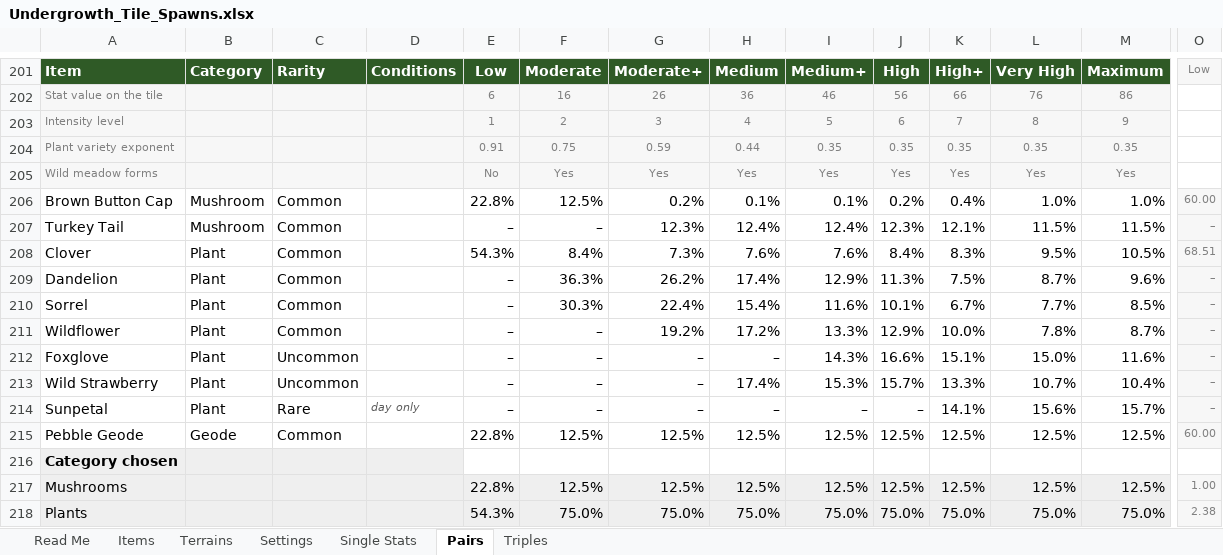
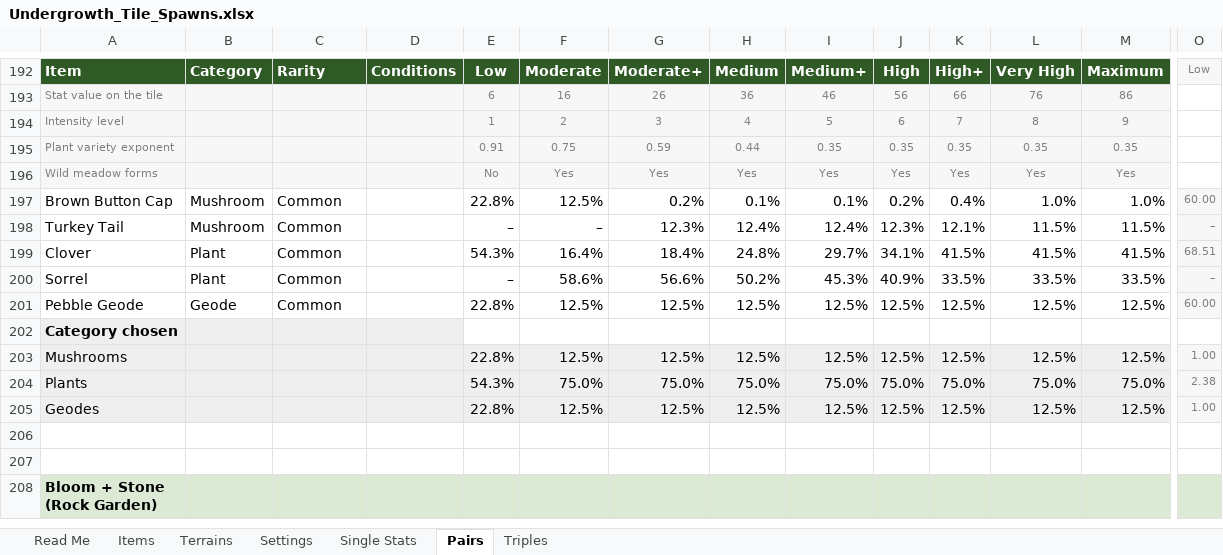
Before and after one commit to RyanHughes-RCD/Undergrowth, an Excel workbook: design/Undergrowth_Tile_Spawns.xlsx, sheet Pairs, drawn as a sheet; only a part is shown, gaps mark what is left out; the shorter side is filled out with more unchanged rows; values as stored, in another font and other column widths than the file's, no borders; conditional formats not drawn; removed rows and columns are numbered as before the commit, all else as after; rows hold the shown columns only; the diff covers the shown part only; the diff names each change by its address in the sheet, - before the commit and + after, or states it on an @@ line.

```diff
--- a/design/Undergrowth_Tile_Spawns.xlsx (sheet Pairs)
+++ b/design/Undergrowth_Tile_Spawns.xlsx (sheet Pairs)
-F199: 8.4%
+F199: 16.4%
-G199: 7.3%
+G199: 18.4%
-H199: 7.6%
+H199: 24.8%
-I199: 7.6%
+I199: 29.7%
-J199: 8.4%
+J199: 34.1%
-K199: 8.3%
+K199: 41.5%
-L199: 9.5%
+L199: 41.5%
-M199: 10.5%
+M199: 41.5%
-row 209: Dandelion | Plant | Common |  | – | 36.3% | 26.2% | 17.4% | 12.9% | 11.3% | 7.5% | 8.7% | 9.6% | –
-F200: 30.3%
+F200: 58.6%
-G200: 22.4%
+G200: 56.6%
-H200: 15.4%
+H200: 50.2%
-I200: 11.6%
+I200: 45.3%
-J200: 10.1%
+J200: 40.9%
-K200: 6.7%
+K200: 33.5%
-L200: 7.7%
+L200: 33.5%
-M200: 8.5%
+M200: 33.5%
-row 211: Wildflower | Plant | Common |  | – | – | 19.2% | 17.2% | 13.3% | 12.9% | 10.0% | 7.8% | 8.7% | –
-row 212: Foxglove | Plant | Uncommon |  | – | – | – | – | 14.3% | 16.6% | 15.1% | 15.0% | 11.6% | –
-row 213: Wild Strawberry | Plant | Uncommon |  | – | – | – | 17.4% | 15.3% | 15.7% | 13.3% | 10.7% | 10.4% | –
-row 214: Sunpetal | Plant | Rare | day only | – | – | – | – | – | – | 14.1% | 15.6% | 15.7% | –
```
Also changed, not shown: 17 removed rows and 40 edited cells elsewhere in this sheet, sheet Items, sheet Triples, sheet Single Stats, formulas that keep their value, design/Undergrowth_Offerings.xlsx, design/Undergrowth_Spawn_Table.xlsx, 28 other files.
